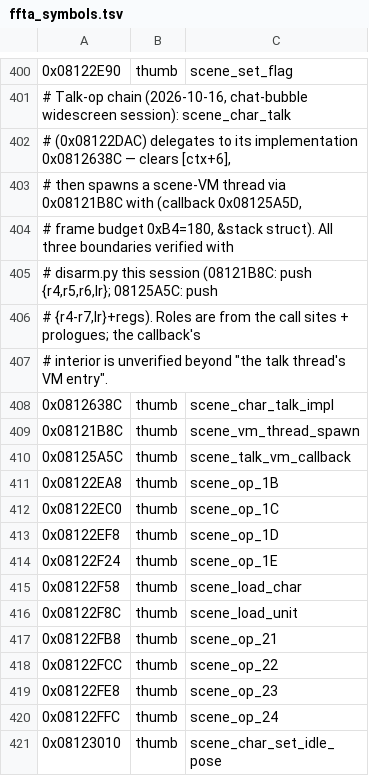
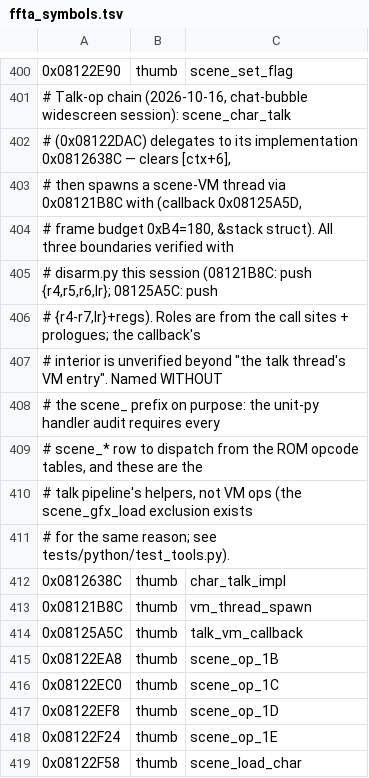
Before and after one commit to cloudhaacker/Ivalice-Advanced, a TSV file: symbols/ffta_symbols.tsv, drawn as a sheet; only a part is shown, gaps mark what is left out; the shorter side is filled out with more unchanged rows.

Commit message:
gbarecompx bump dbef4fe: sharp scaling + pixel grid toggles; symbols talk-chain rename; upscale-shader study
- Fork dbef4fe adds two FX toggles through the full settings stack:
  Sharp scaling (integer prescale + BILINEAR finish at fractional
  scales; mutual exclusion with linear filter both directions) and
  Pixel grid / Grid opacity (the LADXHD PixelGrid.fx ported onto the
  shared LCD program as uMaskMode 0/1/2, AA'd 1px lines, >=2 scale
  gate, PresentGrid-anchored). Persistence: lcd_border/lcd_grid_alpha/
  sharp_filter in the [video] merge family. Desktop unit pins 81/81
  headless + 80/80 stub; user device check: grid works.
- symbols: the 2026-10-16 talk-chain rows violated the unit-py
  scene_*-must-be-a-VM-handler audit (test_tools.py); renamed WITHOUT
  the scene_ prefix (char_talk_impl, vm_thread_spawn, talk_vm_callback)
  with the reason documented in the TSV. test_tools.py 47/47.
- reference/upscale-shaders.md: the research note (LADXHD architecture,
  the >3x crossover math, the filter family table, attribution).
- cycle PASS, attract golden 1EF4C118 held.

```diff
--- a/symbols/ffta_symbols.tsv
+++ b/symbols/ffta_symbols.tsv
@@ -406,6 +406,10 @@
 # {r4-r7,lr}+regs). Roles are from the call sites + prologues; the callback's
-# interior is unverified beyond "the talk thread's VM entry".
-0x0812638C	thumb	scene_char_talk_impl
-0x08121B8C	thumb	scene_vm_thread_spawn
-0x08125A5C	thumb	scene_talk_vm_callback
+# interior is unverified beyond "the talk thread's VM entry". Named WITHOUT
+# the scene_ prefix on purpose: the unit-py handler audit requires every
+# scene_* row to dispatch from the ROM opcode tables, and these are the
+# talk pipeline's helpers, not VM ops (the scene_gfx_load exclusion exists
+# for the same reason; see tests/python/test_tools.py).
+0x0812638C	thumb	char_talk_impl
+0x08121B8C	thumb	vm_thread_spawn
+0x08125A5C	thumb	talk_vm_callback
 0x08122EA8	thumb	scene_op_1B
```
Also changed, not shown: 1 other file.
